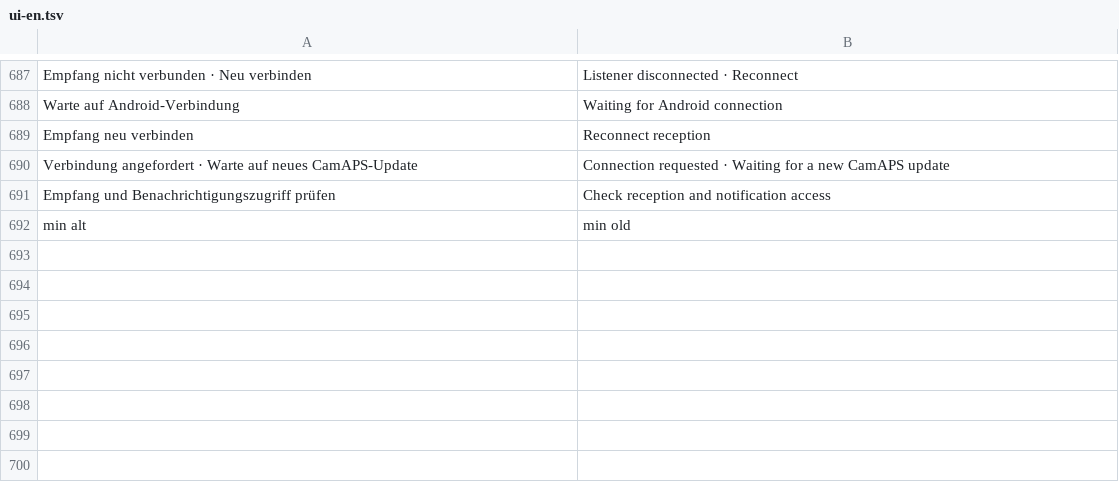
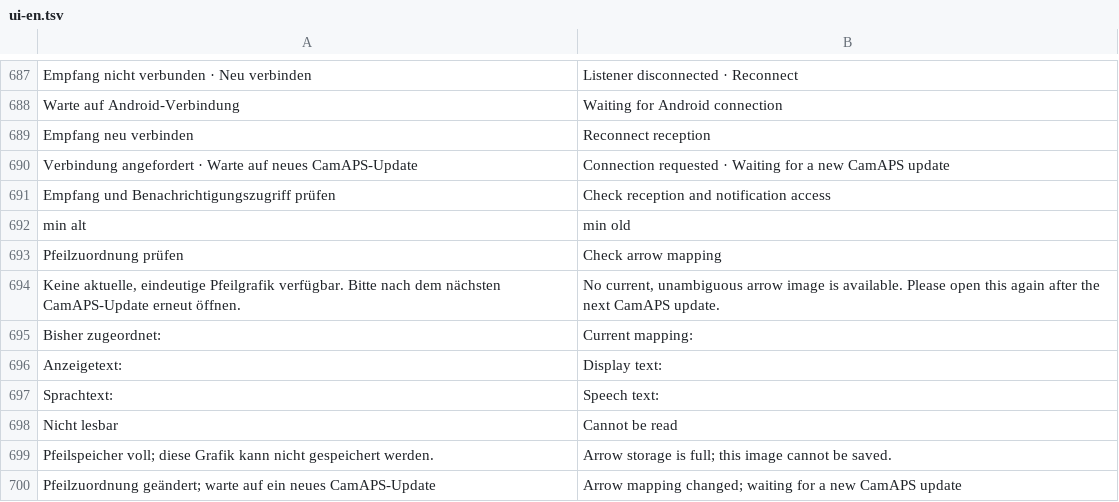
Before and after one commit to VOOM108/glucose-voice-alarm, a TSV file: companionProbe/src/main/resources/i18n/ui-en.tsv, drawn as a sheet; only a part is shown, gaps mark what is left out.

Commit message:
Fix known-arrow correction and update 0.21.4 beta documentation

```diff
--- a/companionProbe/src/main/resources/i18n/ui-en.tsv
+++ b/companionProbe/src/main/resources/i18n/ui-en.tsv
@@ -692 +692,9 @@ Empfang und Benachrichtigungszugriff prüfen	Check reception and notification ac
  min alt	 min old
+Pfeilzuordnung prüfen	Check arrow mapping
+Keine aktuelle, eindeutige Pfeilgrafik verfügbar. Bitte nach dem nächsten CamAPS-Update erneut öffnen.	No current, unambiguous arrow image is available. Please open this again after the next CamAPS update.
+Bisher zugeordnet:	Current mapping:
+Anzeigetext:	Display text:
+Sprachtext:	Speech text:
+Nicht lesbar	Cannot be read
+Pfeilspeicher voll; diese Grafik kann nicht gespeichert werden.	Arrow storage is full; this image cannot be saved.
+Pfeilzuordnung geändert; warte auf ein neues CamAPS-Update	Arrow mapping changed; waiting for a new CamAPS update
```
Also changed, not shown: 21 other files.
